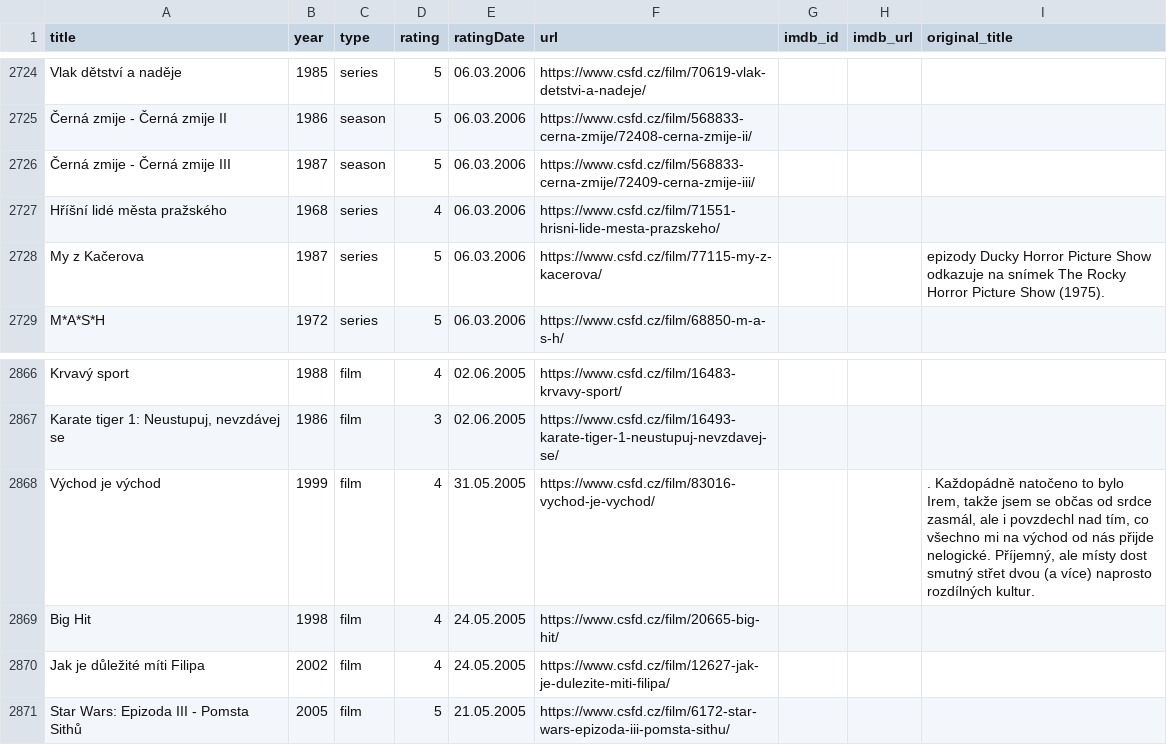
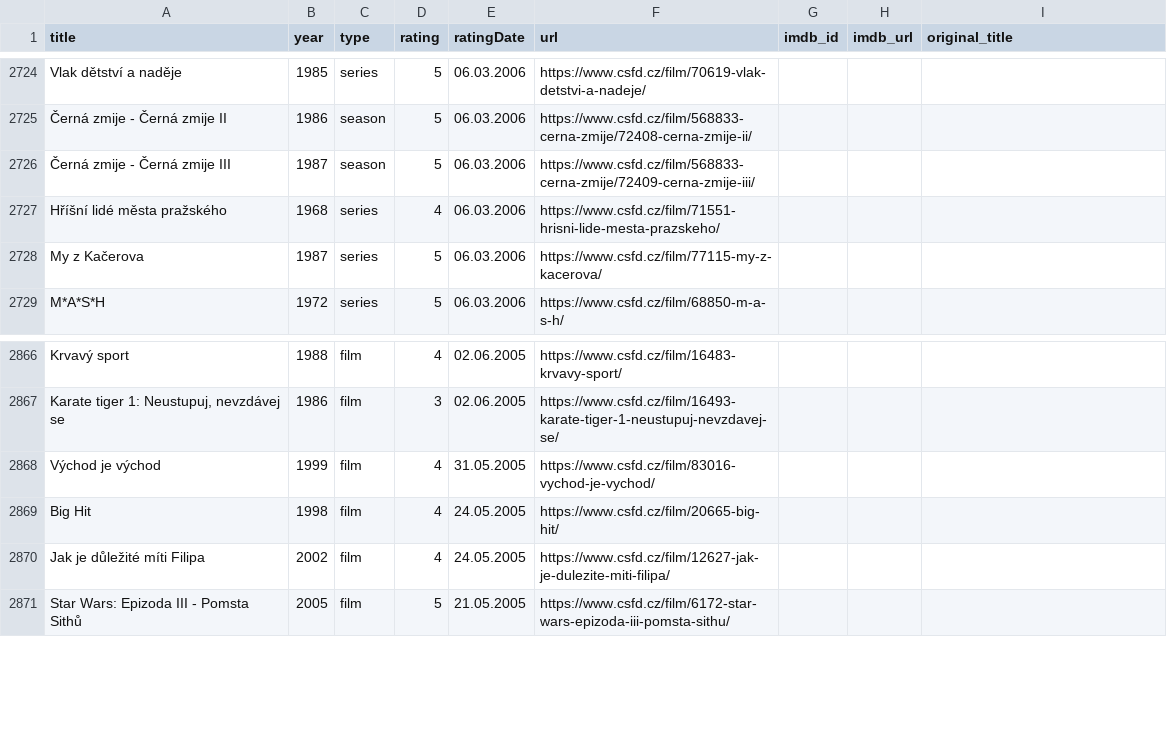
Before and after one commit to ludivitto/csfd-chatgpt, a CSV file: data/csfd_ratings.csv, drawn as a sheet; only a part is shown, gaps mark what is left out; the diff covers the shown part only.

```diff
--- a/data/csfd_ratings.csv
+++ b/data/csfd_ratings.csv
@@ -2727,3 +2727,3 @@ Vlak dětství a naděje,1985,series,5,06.03.2006,https://www.csfd.cz/film/70619
 Hříšní lidé města pražského,1968,series,4,06.03.2006,https://www.csfd.cz/film/71551-hrisni-lide-mesta-prazskeho/,,,
-My z Kačerova,1987,series,5,06.03.2006,https://www.csfd.cz/film/77115-my-z-kacerova/,,,epizody Ducky Horror Picture Show odkazuje na snímek The Rocky Horror Picture Show (1975).
+My z Kačerova,1987,series,5,06.03.2006,https://www.csfd.cz/film/77115-my-z-kacerova/,,,
 M*A*S*H,1972,series,5,06.03.2006,https://www.csfd.cz/film/68850-m-a-s-h/,,,
@@ -2867,3 +2867,3 @@ Krvavý sport,1988,film,4,02.06.2005,https://www.csfd.cz/film/16483-krvavy-sport
 "Karate tiger 1: Neustupuj, nevzdávej se",1986,film,3,02.06.2005,https://www.csfd.cz/film/16493-karate-tiger-1-neustupuj-nevzdavej-se/,,,
-Východ je východ,1999,film,4,31.05.2005,https://www.csfd.cz/film/83016-vychod-je-vychod/,,,". Každopádně natočeno to bylo Irem, takže jsem se občas od srdce zasmál, ale i povzdechl nad tím, co všechno mi na východ od nás přijde nelogické. Příjemný, ale místy dost smutný střet dvou (a více) naprosto rozdílných kultur."
+Východ je východ,1999,film,4,31.05.2005,https://www.csfd.cz/film/83016-vychod-je-vychod/,,,
 Big Hit,1998,film,4,24.05.2005,https://www.csfd.cz/film/20665-big-hit/,,,
```
Also changed, not shown: 12 edited cells elsewhere in this file, 1 other file.
